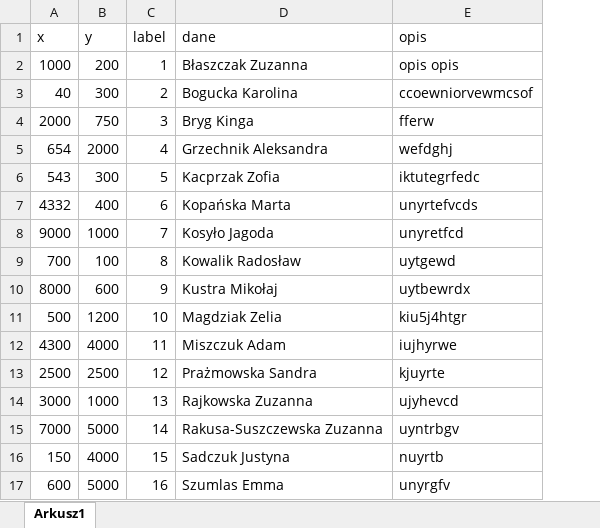
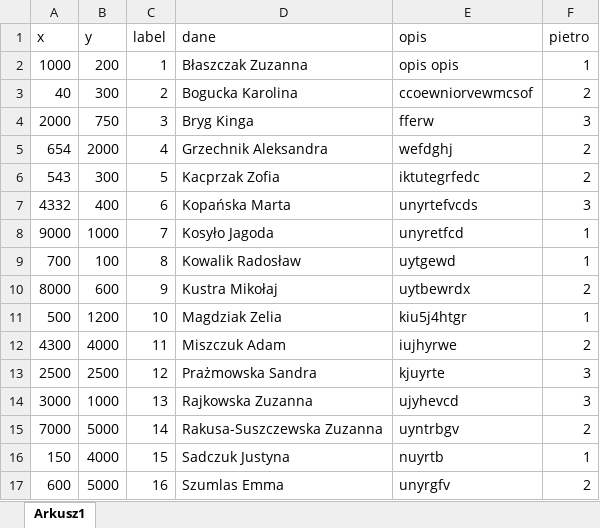
Before and after one commit to opowiadanielokalnosci/mapa, an Excel workbook: wspolrzedne.xlsx, sheet Arkusz1, drawn as a sheet; values as stored, in another font and other column widths than the file's, no borders; the diff names each change by its address in the sheet, - before the commit and + after, or states it on an @@ line.

Commit message:
Add files via upload

```diff
--- a/wspolrzedne.xlsx (sheet Arkusz1)
+++ b/wspolrzedne.xlsx (sheet Arkusz1)
+column F (pietro), rows 2-17: 1 | 2 | 3 | 2 | 2 | 3 | 1 | 1 | 2 | 1 | 2 | 3 | 3 | 2 | 1 | 2
```
